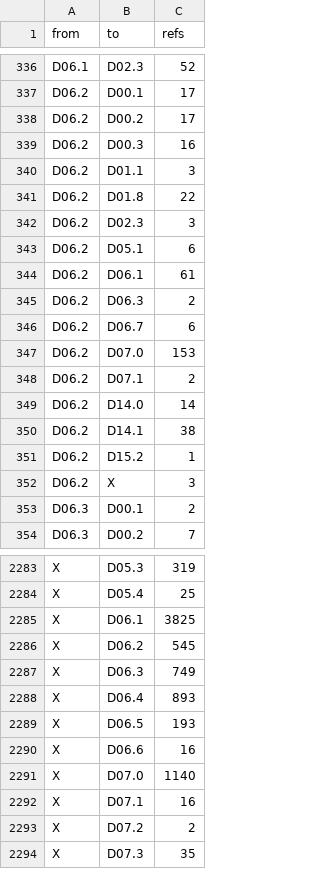
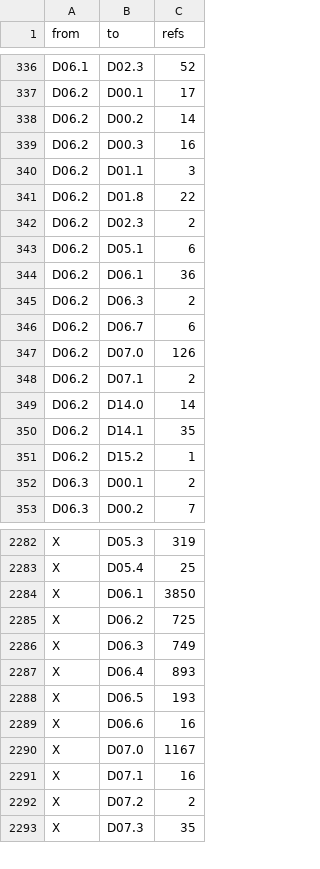
Before and after one commit to dulao5/tidb-rs-tracker, a TSV file: data/block_edges.tsv, drawn as a sheet; only a part is shown, gaps mark what is left out; the diff covers the shown part only.

```diff
--- a/data/block_edges.tsv
+++ b/data/block_edges.tsv
@@ -337,3 +337,3 @@ D06.1	D02.3	52
 D06.2	D00.1	17
-D06.2	D00.2	17
+D06.2	D00.2	14
 D06.2	D00.3	16
@@ -341,13 +341,12 @@ D06.2	D01.1	3
 D06.2	D01.8	22
-D06.2	D02.3	3
+D06.2	D02.3	2
 D06.2	D05.1	6
-D06.2	D06.1	61
+D06.2	D06.1	36
 D06.2	D06.3	2
 D06.2	D06.7	6
-D06.2	D07.0	153
+D06.2	D07.0	126
 D06.2	D07.1	2
 D06.2	D14.0	14
-D06.2	D14.1	38
+D06.2	D14.1	35
 D06.2	D15.2	1
-D06.2	X	3
 D06.3	D00.1	2
@@ -2284,4 +2283,4 @@ X	D05.3	319
 X	D05.4	25
-X	D06.1	3825
-X	D06.2	545
+X	D06.1	3850
+X	D06.2	725
 X	D06.3	749
@@ -2290,3 +2289,3 @@ X	D06.5	193
 X	D06.6	16
-X	D07.0	1140
+X	D07.0	1167
 X	D07.1	16
```
Also changed, not shown: 15 edited cells elsewhere in this file, 6 other files.
